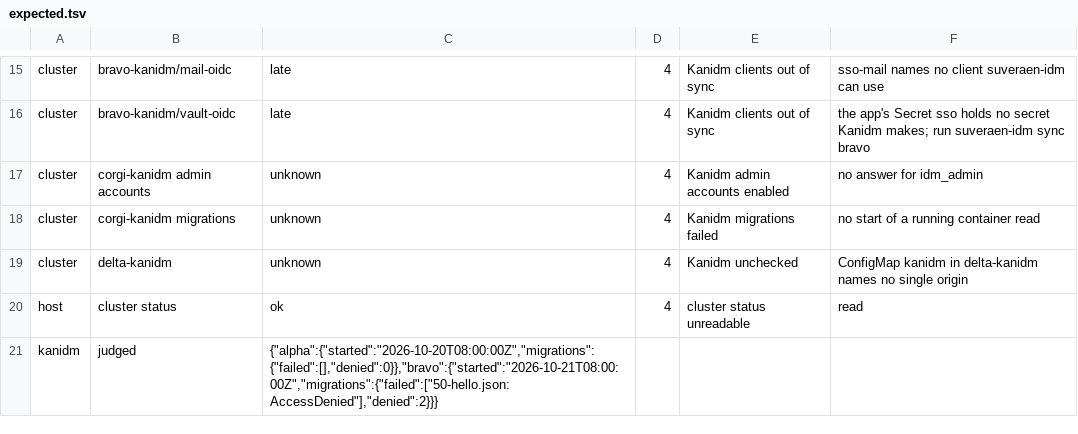
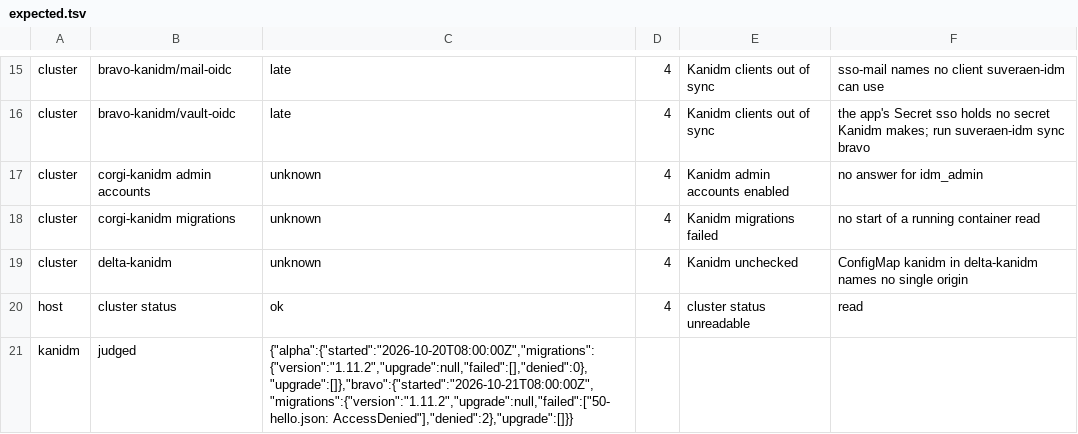
Before and after one commit to zexyqag/suveraen, a TSV file: checks/host-checks/kanidm/expected.tsv, drawn as a sheet; only a part is shown, gaps mark what is left out.

```diff
--- a/checks/host-checks/kanidm/expected.tsv
+++ b/checks/host-checks/kanidm/expected.tsv
@@ -20,2 +20,2 @@ cluster	delta-kanidm	unknown	4	Kanidm unchecked	ConfigMap kanidm in delta-kanidm
 host	cluster status	ok	4	cluster status unreadable	read
-kanidm	judged	{"alpha":{"started":"2026-10-20T08:00:00Z","migrations":{"failed":[],"denied":0}},"bravo":{"started":"2026-10-21T08:00:00Z","migrations":{"failed":["50-hello.json: AccessDenied"],"denied":2}}}
+kanidm	judged	{"alpha":{"started":"2026-10-20T08:00:00Z","migrations":{"version":"1.11.2","upgrade":null,"failed":[],"denied":0},"upgrade":[]},"bravo":{"started":"2026-10-21T08:00:00Z","migrations":{"version":"1.11.2","upgrade":null,"failed":["50-hello.json: AccessDenied"],"denied":2},"upgrade":[]}}
```
Also changed, not shown: checks/host-checks/kanidm-migrations/expected.tsv, 24 other files.
